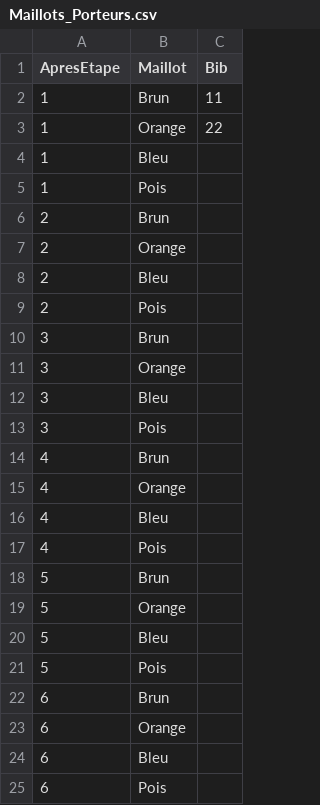
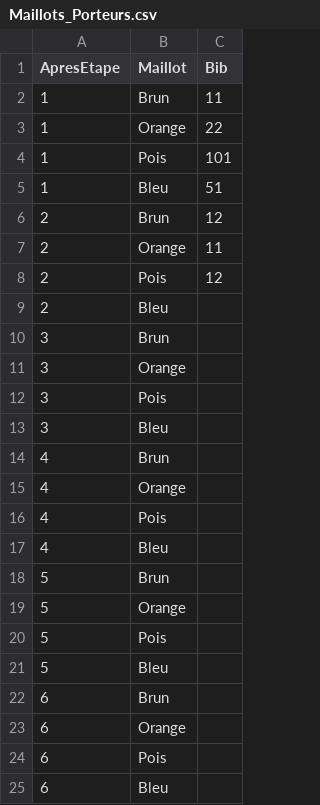
Before and after one commit to TourAbitibi/guide2023, a CSV file: results/Maillots_Porteurs.csv, drawn as a sheet.

Commit message:
Creation fonction tableau résultats pour utilisation, ref #53
- Vérification si résultats existent
- Importation des podiums et maillots
- Création de tableau pour affichage dans les pages `Etape_X.Rmd`

```diff
--- a/results/Maillots_Porteurs.csv
+++ b/results/Maillots_Porteurs.csv
@@ -3,23 +3,23 @@ ApresEtape,Maillot,Bib
 1,Orange,22
-1,Bleu,
-1,Pois,
-2,Brun,
-2,Orange,
+1,Pois, 101
+1,Bleu, 51
+2,Brun, 12
+2,Orange, 11
+2,Pois, 12
 2,Bleu,
-2,Pois,
 3,Brun,
 3,Orange,
+3,Pois,
 3,Bleu,
-3,Pois,
 4,Brun,
 4,Orange,
+4,Pois,
 4,Bleu,
-4,Pois,
 5,Brun,
 5,Orange,
+5,Pois,
 5,Bleu,
-5,Pois,
 6,Brun,
 6,Orange,
+6,Pois,
 6,Bleu,
-6,Pois,
```
Also changed, not shown: results/Equipe_General_results.csv, results/Equipes_Etapes_results.csv, 8 other files.
